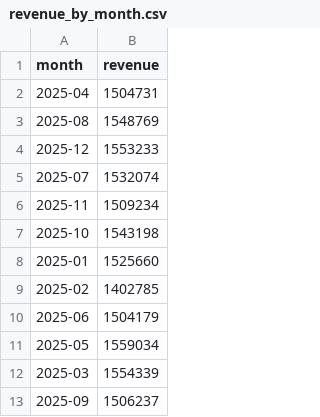
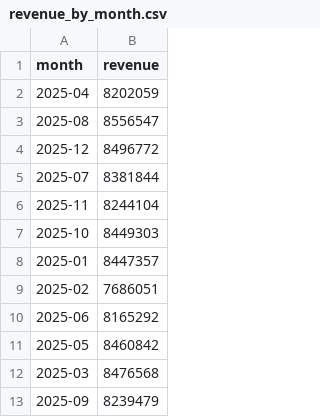
Before and after one commit to HenriqueBorges6/ExercicioA2, a CSV file: transformed_data/revenue_by_month.csv, drawn as a sheet.

```diff
--- a/transformed_data/revenue_by_month.csv
+++ b/transformed_data/revenue_by_month.csv
@@ -1,13 +1,13 @@
 month,revenue
-2025-04,1504731
-2025-08,1548769
-2025-12,1553233
-2025-07,1532074
-2025-11,1509234
-2025-10,1543198
-2025-01,1525660
-2025-02,1402785
-2025-06,1504179
-2025-05,1559034
-2025-03,1554339
-2025-09,1506237
+2025-04,8202059
+2025-08,8556547
+2025-12,8496772
+2025-07,8381844
+2025-11,8244104
+2025-10,8449303
+2025-01,8447357
+2025-02,7686051
+2025-06,8165292
+2025-05,8460842
+2025-03,8476568
+2025-09,8239479
```
Also changed, not shown: transformed_data/revenue_by_day.csv, 21 other files.
